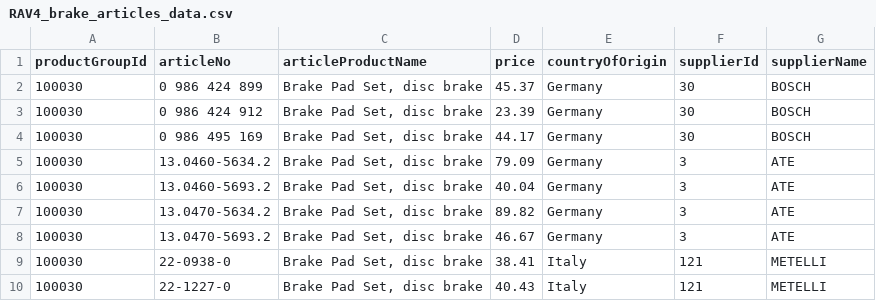
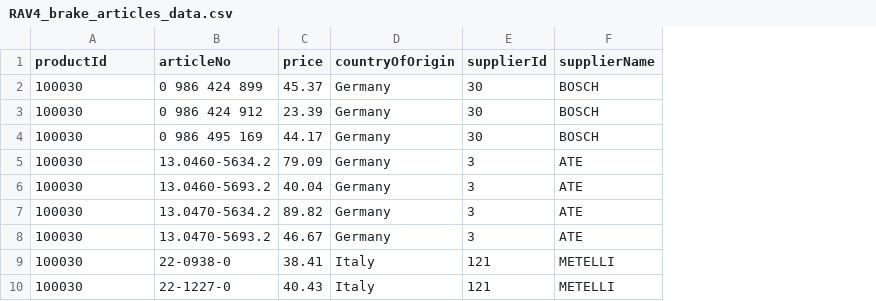
Before and after one commit to j-simpson1/genai_supplychain, a CSV file: FastAPI/core/Toyota_RAV4_brake_dummy_data/RAV4_brake_articles_data.csv, drawn as a sheet; only a part is shown; the diff names each change by its address in the sheet, - before the commit and + after, or states it on an @@ line.

Commit message:
v19 - updates to the db agent (analyst with calculator), update to articles and parts data (removing a column), update to tools and update to simulation. As well as v18 reports.

```diff
--- a/FastAPI/core/Toyota_RAV4_brake_dummy_data/RAV4_brake_articles_data.csv
+++ b/FastAPI/core/Toyota_RAV4_brake_dummy_data/RAV4_brake_articles_data.csv
-column C (articleProductName), rows 2-10: all Brake Pad Set, disc brake
-A1: productGroupId
+A1: productId
```
Also changed, not shown: FastAPI/core/Toyota_RAV4_brake_dummy_data/RAV4_brake_parts_data.csv, 12 other files.
